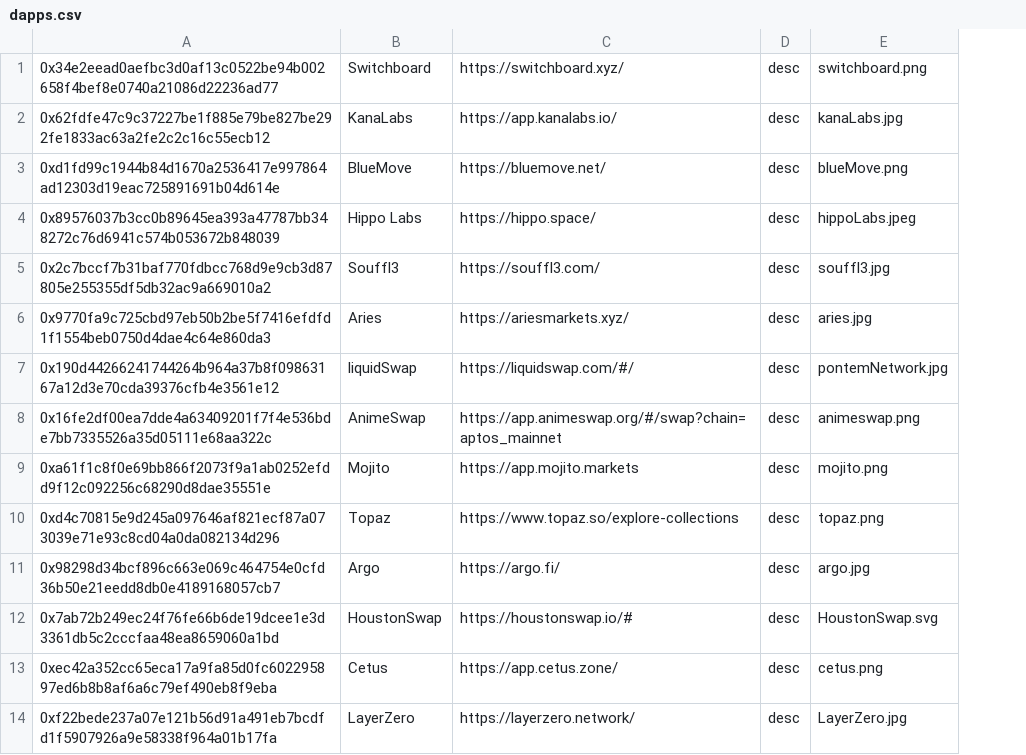
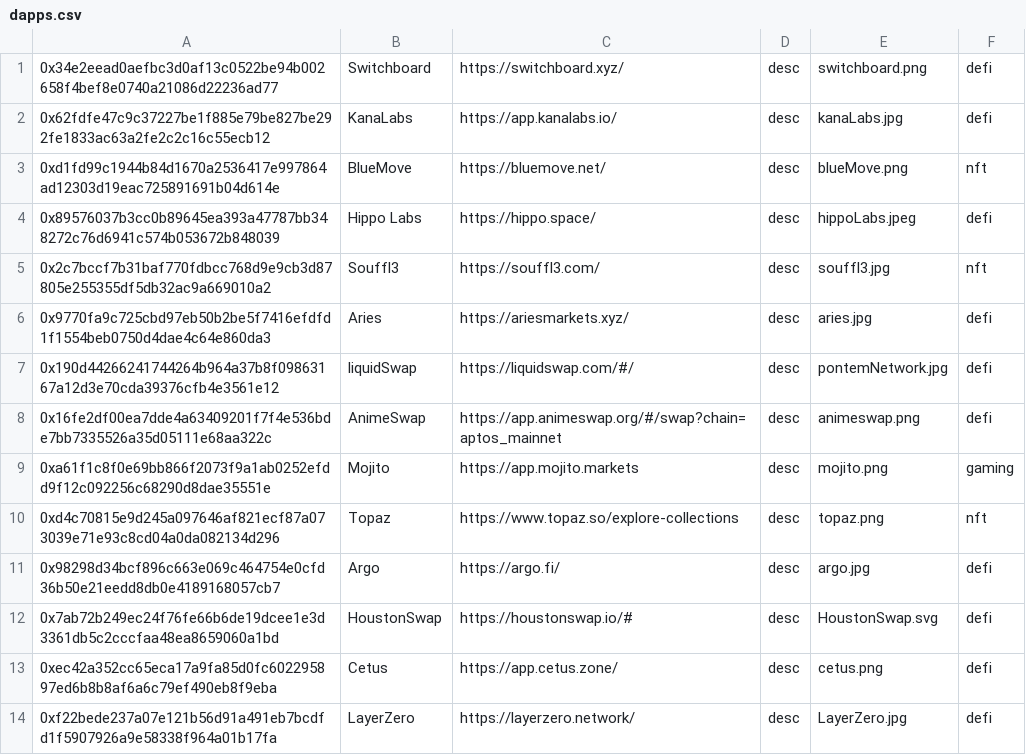
Before and after one commit to Jack-kelly-22/466-final, a CSV file: dapps.csv, drawn as a sheet; the diff names each change by its address in the sheet, - before the commit and + after, or states it on an @@ line.

```diff
--- a/dapps.csv
+++ b/dapps.csv
+column F, rows 1-14: defi | defi | nft | defi | nft | defi | defi | defi | gaming | nft | defi | defi | defi | defi
```
Also changed, not shown: 1 other file.
